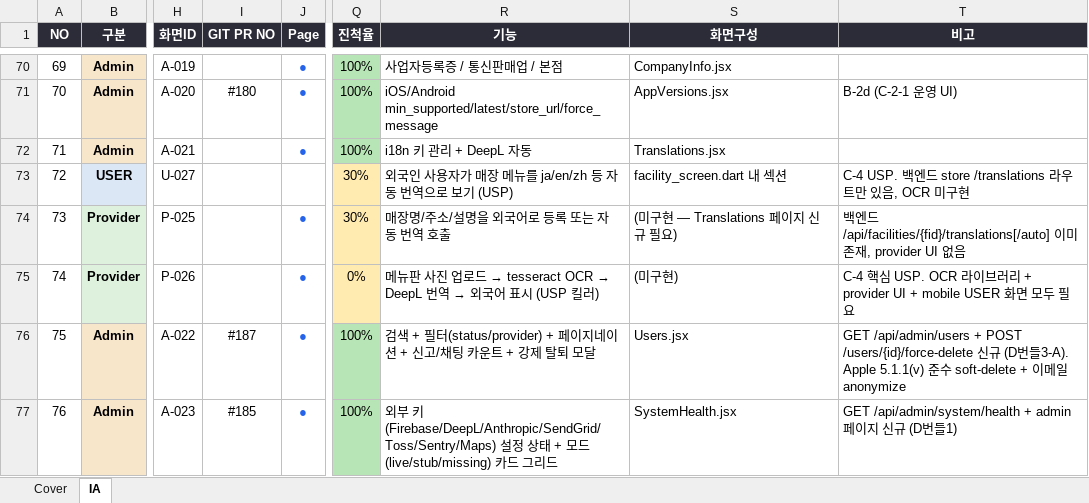
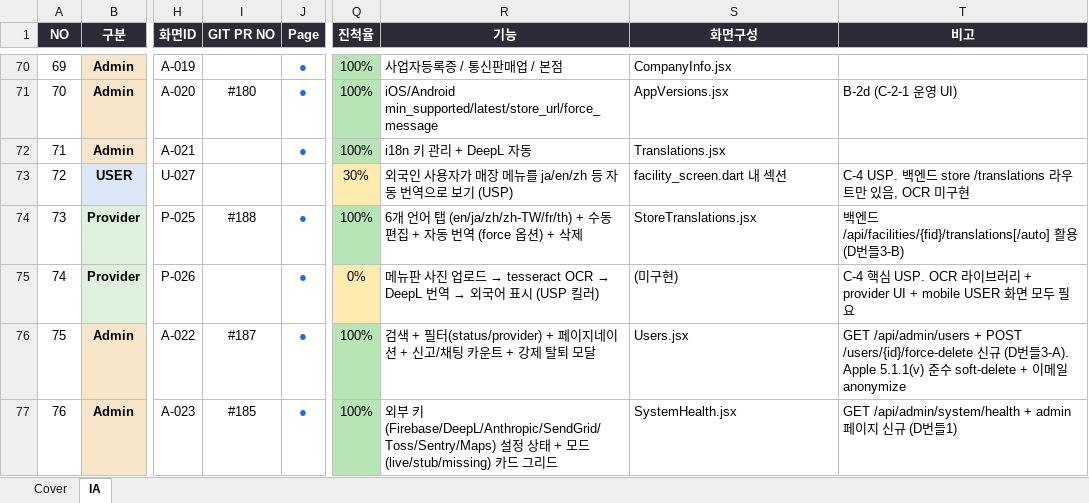
Before and after one commit to newubreandy/Pathwave, an Excel workbook: docs/pathwave_information_architecture_2026-05-25.xlsx, sheet IA, drawn as a sheet; only a part is shown, gaps mark what is left out; values as stored, in another font and other column widths than the file's, no borders; the diff names each change by its address in the sheet, - before the commit and + after, or states it on an @@ line.

```diff
--- a/docs/pathwave_information_architecture_2026-05-25.xlsx (sheet IA)
+++ b/docs/pathwave_information_architecture_2026-05-25.xlsx (sheet IA)
-I74 (GIT PR NO): (empty)
+I74 (GIT PR NO): #188
-Q74 (진척율): 30%
+Q74 (진척율): 100%
-Q74 fill: #FFEAB0
+Q74 fill: #B7E5B5
-R74 (기능): 매장명/주소/설명을 외국어로 등록 또는 자동 번역 호출
+R74 (기능): 6개 언어 탭 (en/ja/zh/zh-TW/fr/th) + 수동 편집 + 자동 번역 (force 옵션) + 삭제
-S74 (화면구성): (미구현 — Translations 페이지 신규 필요)
+S74 (화면구성): StoreTranslations.jsx
-T74 (비고): …/api/facilities/{fid}/translations[/auto] 이미 존재, provider UI 없음
+T74 (비고): …/api/facilities/{fid}/translations[/auto] 활용 (D번들3-B)
```
Also changed, not shown: 5 other files.
